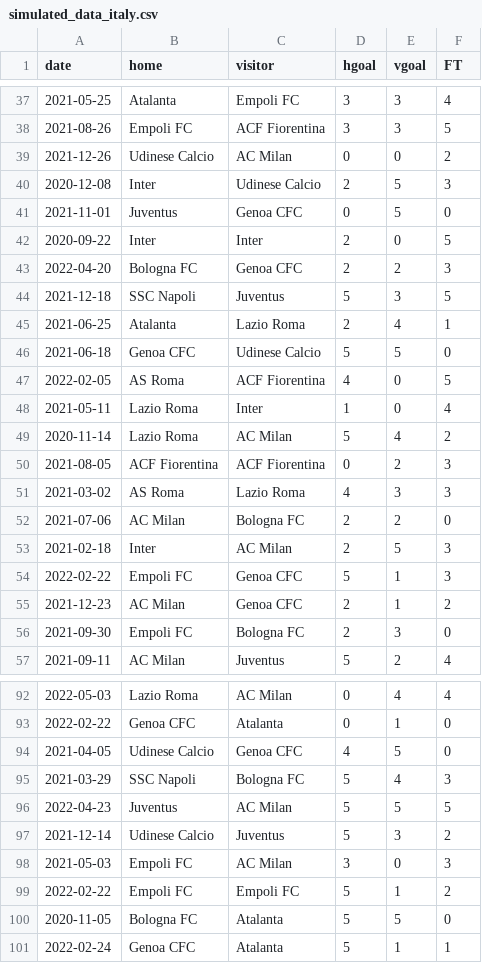
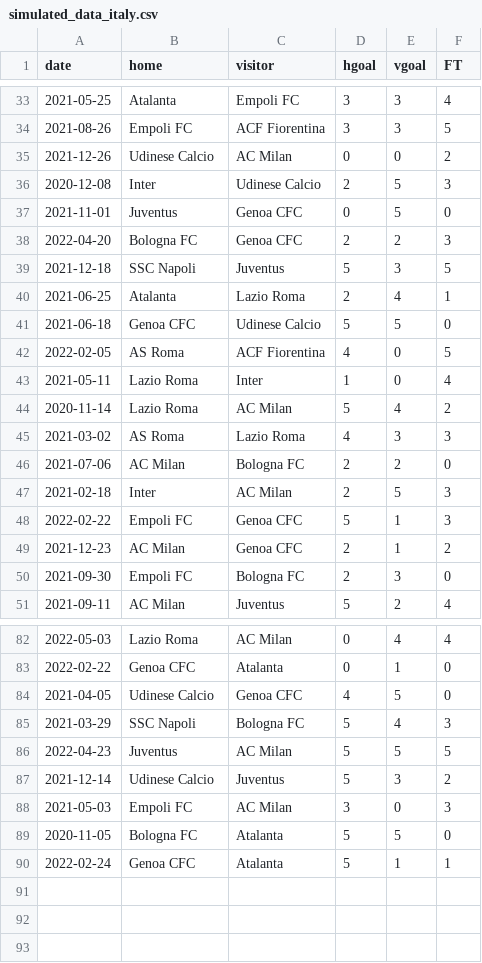
Before and after one commit to vietng04/Spanish-Italian-League-Analysis, a CSV file: data/00-simulated_data/simulated_data_italy.csv, drawn as a sheet; only a part is shown, gaps mark what is left out; the diff covers the shown part only.

```diff
--- a/data/00-simulated_data/simulated_data_italy.csv
+++ b/data/00-simulated_data/simulated_data_italy.csv
@@ -41,3 +37,2 @@ date,home,visitor,hgoal,vgoal,FT
 2021-11-01,Juventus,Genoa CFC,0,5,0
-2020-09-22,Inter,Inter,2,0,5
 2022-04-20,Bologna FC,Genoa CFC,2,2,3
@@ -49,3 +44,2 @@ date,home,visitor,hgoal,vgoal,FT
 2020-11-14,Lazio Roma,AC Milan,5,4,2
-2021-08-05,ACF Fiorentina,ACF Fiorentina,0,2,3
 2021-03-02,AS Roma,Lazio Roma,4,3,3
@@ -98,3 +88,2 @@ date,home,visitor,hgoal,vgoal,FT
 2021-05-03,Empoli FC,AC Milan,3,0,3
-2022-02-22,Empoli FC,Empoli FC,5,1,2
 2020-11-05,Bologna FC,Atalanta,5,5,0
```
Also changed, not shown: 8 removed rows elsewhere in this file.
